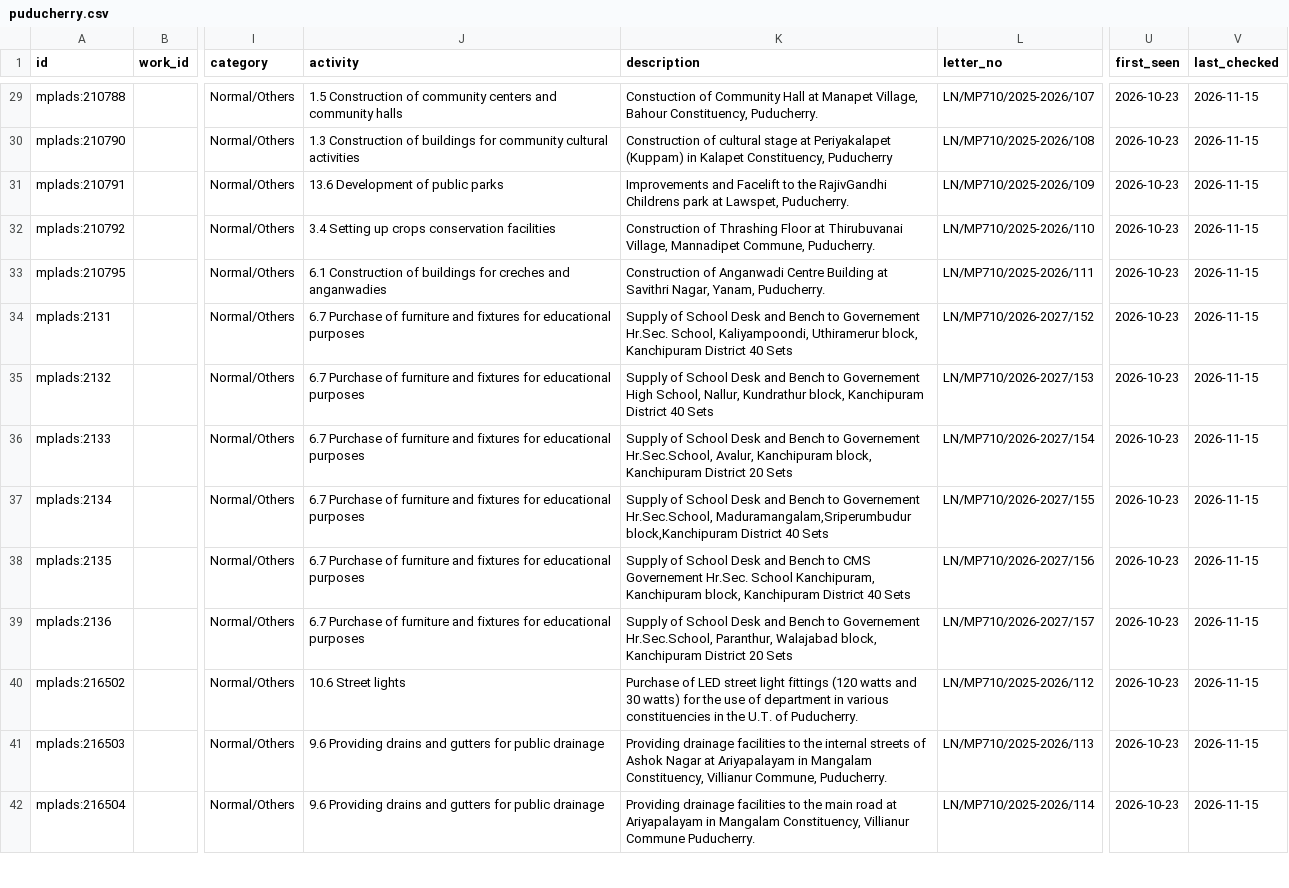
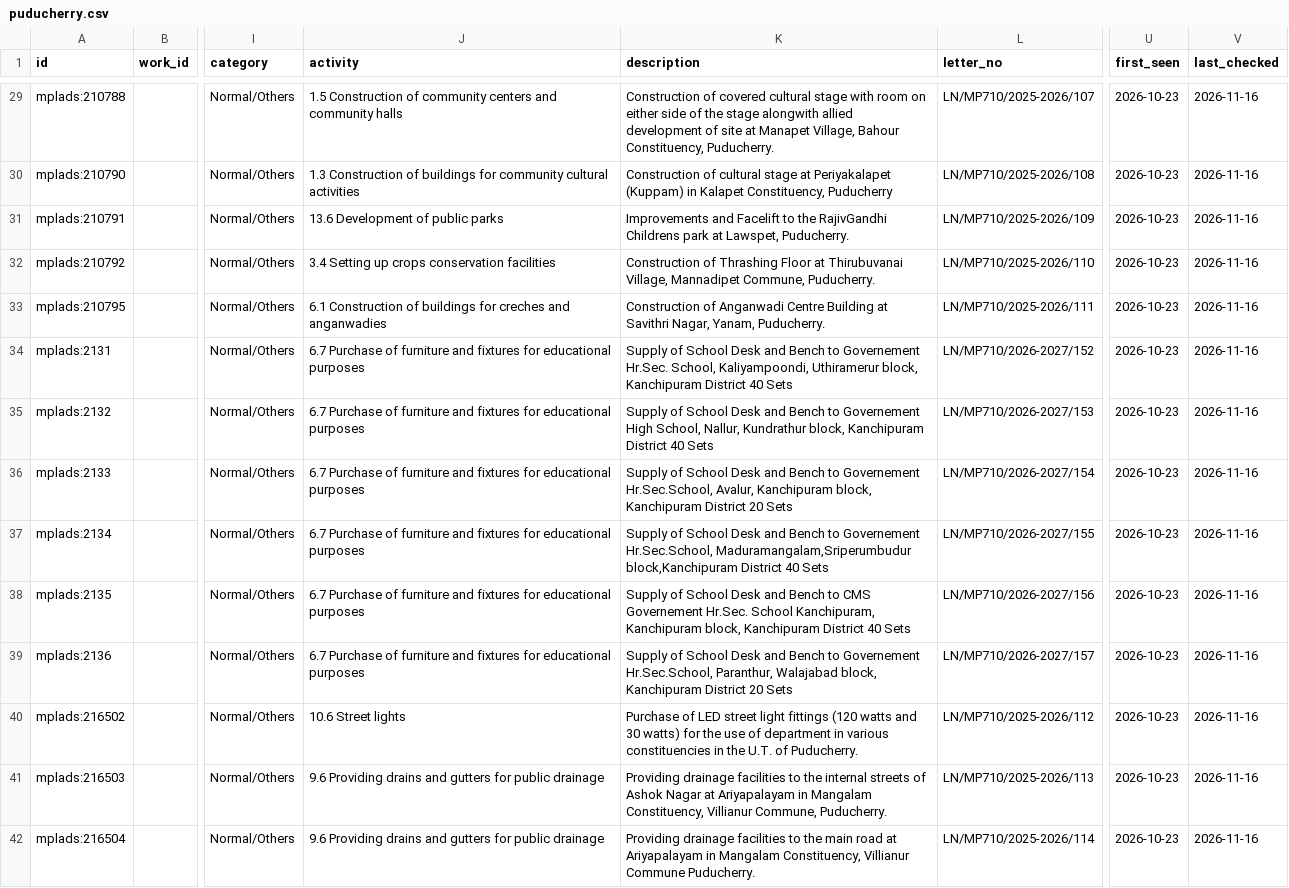
Before and after one commit to is-this-itt/nagarika, a CSV file: data/mplads/puducherry.csv, drawn as a sheet; only a part is shown, gaps mark what is left out; the diff covers the shown part only; the diff names each change by its address in the sheet, - before the commit and + after, or states it on an @@ line.

```diff
--- a/data/mplads/puducherry.csv
+++ b/data/mplads/puducherry.csv
-K29 (description): Constuction of Community Hall at Manapet…
+K29 (description): Construction of covered cultural stage with room on either side of the stage alongwith allied development of site at Manapet…
-V29:V42 (last_checked): 2026-11-15
+V29:V42 (last_checked): 2026-11-16
```
Also changed, not shown: 1 added row and 70 edited cells elsewhere in this file, data/mplads/assam.csv, data/mplads/haryana.csv, 35 other files.
